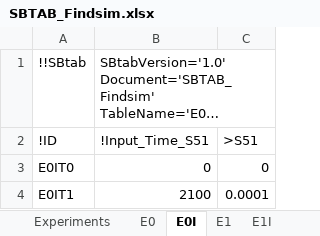
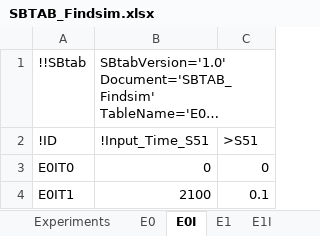
Before and after one commit to jpgsantos/Subcellular_workflow, an Excel workbook: Matlab/Model/Model_Findsim/SBTAB_Findsim.xlsx, sheet E0I, drawn as a sheet; long unchanged cells end in …; values as stored, in another font and other column widths than the file's, no borders; the diff names each change by its address in the sheet, - before the commit and + after, or states it on an @@ line.

```diff
--- a/Matlab/Model/Model_Findsim/SBTAB_Findsim.xlsx (sheet E0I)
+++ b/Matlab/Model/Model_Findsim/SBTAB_Findsim.xlsx (sheet E0I)
-C4: 0.0001
+C4: 0.1
```
Also changed, not shown: sheet Parameter, sheet Compound, sheet Experiments, sheet Output, sheet Expression, sheet E1I, 1 more sheet, 9 other files.
